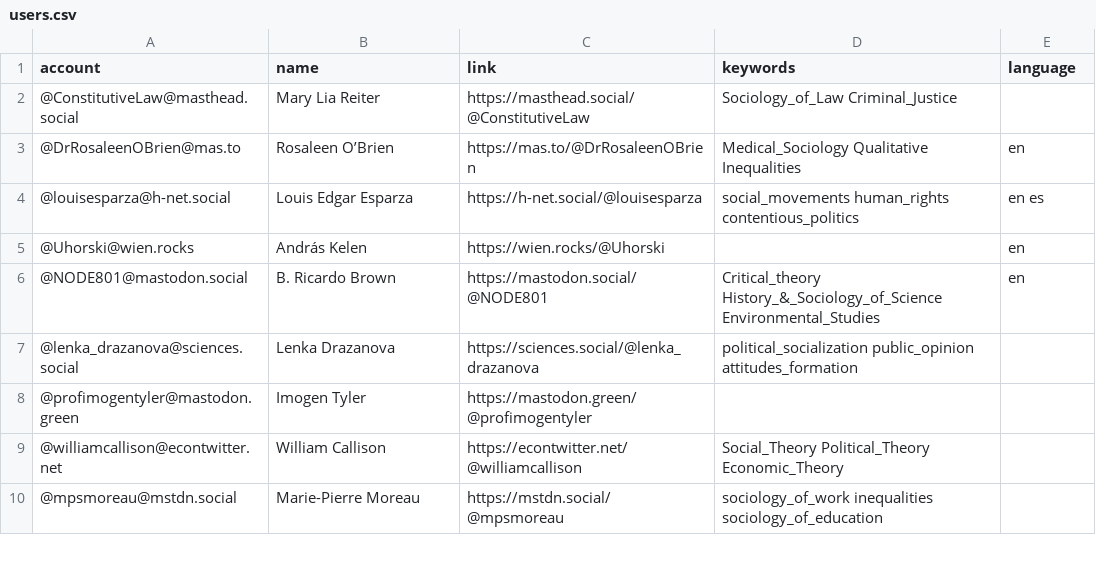
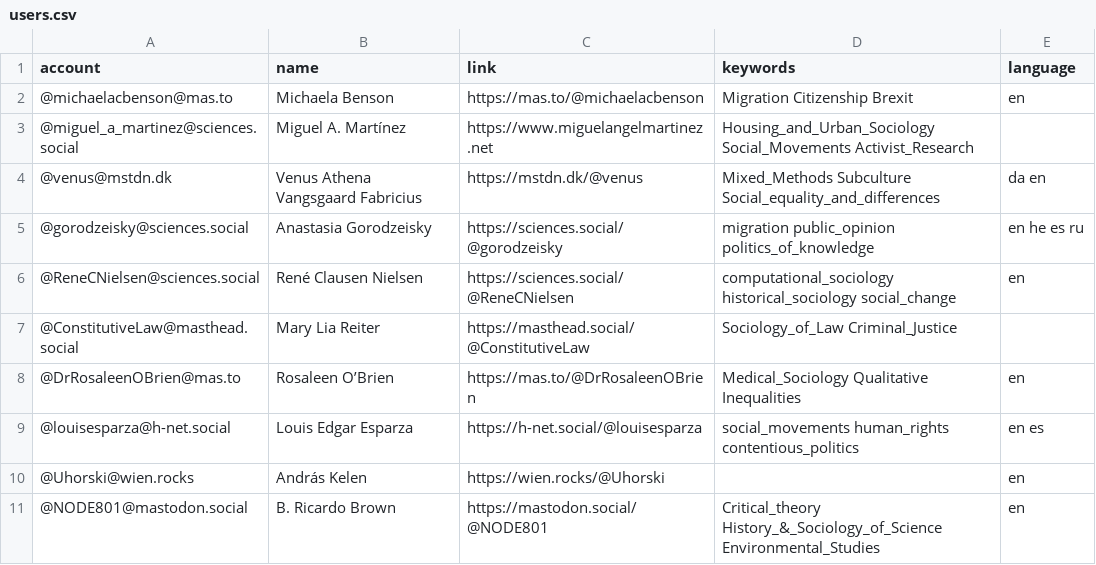
Before and after one commit to trutzig89182/Mastodon-Sociologists, a CSV file: resources/users.csv, drawn as a sheet; only a part is shown; the shorter side is filled out with more unchanged rows; the diff names each change by its address in the sheet, - before the commit and + after, or states it on an @@ line.

Commit message:
Add accounts (#71)
* Update users.csv

* Update users.csv

* Update users.csv

* Update users.csv

* Update users.csv

* Update users.csv

* Update users.csv

* Update users.csv

* Update .gitignore

* Update users.csv

* Update users.csv

* Update users.csv

* Update users.csv

* Update users.csv

* Update users.csv

* Update users.csv

* Update users.csv

* Update users.csv

* Update users.csv

* Update users.csv

* Update users.csv

* Update users.csv

* Update users.csv

```diff
--- a/resources/users.csv
+++ b/resources/users.csv
+row 2: @michaelacbenson@mas.to | Michaela Benson | https://mas.to/@michaelacbenson | Migration Citizenship Brexit | en
+row 3: @miguel_a_martinez@sciences.social | Miguel A. Martínez | https://www.miguelangelmartinez.net | Housing_and_Urban_Sociology Social_Movements Activist_Research
+row 4: @venus@mstdn.dk | Venus Athena Vangsgaard Fabricius | https://mstdn.dk/@venus | Mixed_Methods Subculture Social_equality_and_differences | da en
+row 5: @gorodzeisky@sciences.social | Anastasia Gorodzeisky | https://sciences.social/@gorodzeisky | migration public_opinion politics_of_knowledge | en he es ru
+row 6: @ReneCNielsen@sciences.social | René Clausen Nielsen | https://sciences.social/@ReneCNielsen | computational_sociology historical_sociology social_change | en
```
